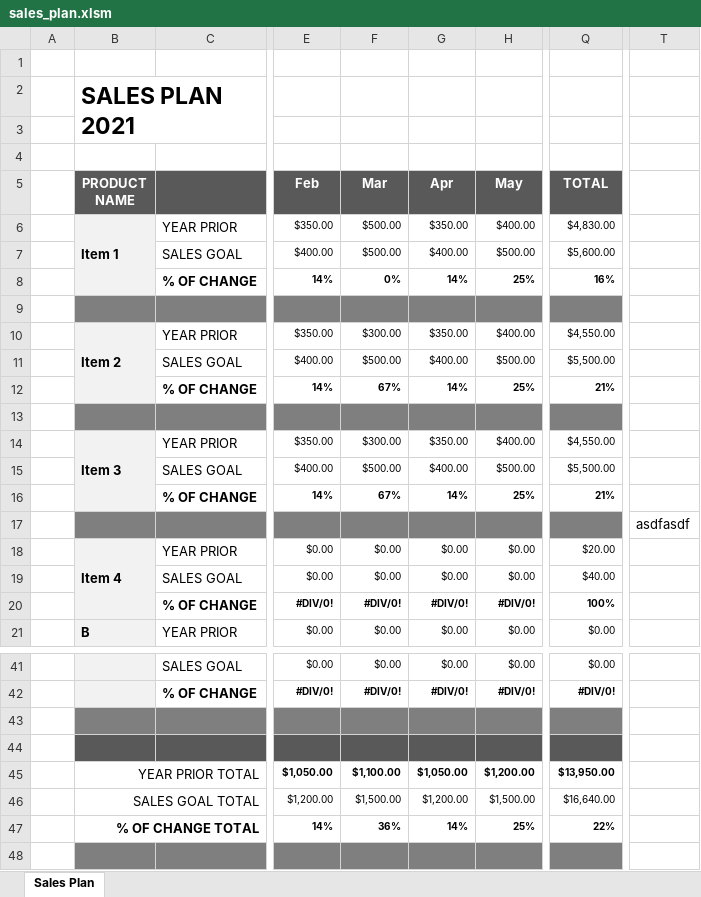
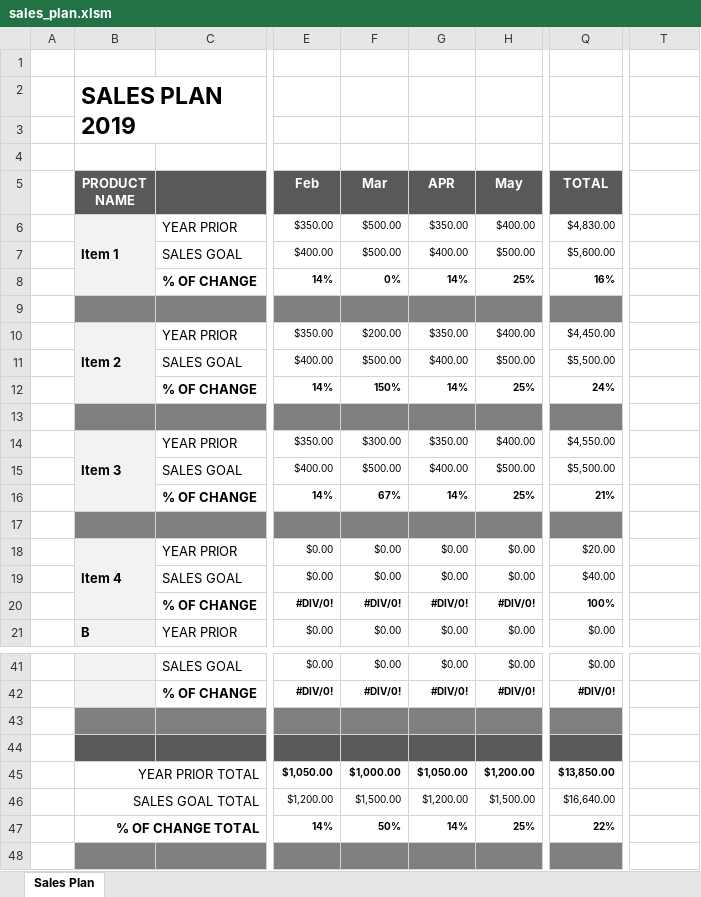
Before and after one commit to fzumstein/salesplan, an Excel workbook: sales_plan.xlsm, sheet Sales Plan, drawn as a sheet; only a part is shown, gaps mark what is left out; values as stored, in another font and other column widths than the file's, no borders; charts and pictures not drawn; the diff names each change by its address in the sheet, - before the commit and + after, or states it on an @@ line.

Commit message:
Changed the 2019 outlook

```diff
--- a/sales_plan.xlsm (sheet Sales Plan)
+++ b/sales_plan.xlsm (sheet Sales Plan)
-B2 (PRODUCT NAME): SALES PLAN 2021
+B2 (PRODUCT NAME): SALES PLAN 2019
-G5: Apr
+G5: APR
-F10 (Mar): $300.00
+F10 (Mar): $200.00
-Q10 (TOTAL): $4,550.00
+Q10 (TOTAL): $4,450.00
-F12 (Mar): 67%
+F12 (Mar): 150%
-Q12 (TOTAL): 21%
+Q12 (TOTAL): 24%
-T17: asdfasdf
+T17: (empty)
-F45 (Mar): $1,100.00
+F45 (Mar): $1,000.00
-Q45 (TOTAL): $13,950.00
+Q45 (TOTAL): $13,850.00
-F47 (Mar): 36%
+F47 (Mar): 50%
```
